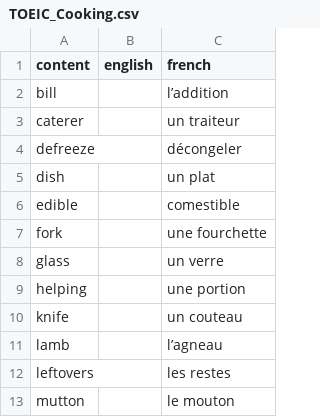
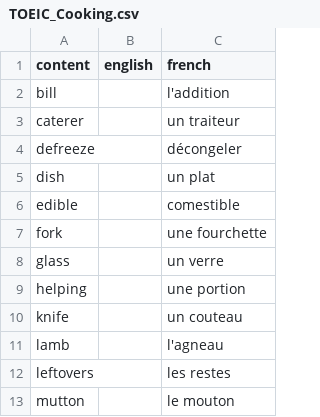
Before and after one commit to Laur2do/tncy_projet_anglais, a CSV file: data/words/TOEIC_Cooking.csv, drawn as a sheet; only a part is shown.

```diff
--- a/data/words/TOEIC_Cooking.csv
+++ b/data/words/TOEIC_Cooking.csv
@@ -1,3 +1,3 @@
 content,english,french
-bill,,l’addition
+bill,,l'addition
 caterer,,un traiteur
@@ -10,3 +10,3 @@ helping,,une portion
 knife,,un couteau
-lamb,,l’agneau
+lamb,,l'agneau
 leftovers,,les restes
```
Also changed, not shown: data/questions/questions.csv, data/questions/questions2.csv, 10 other files.
